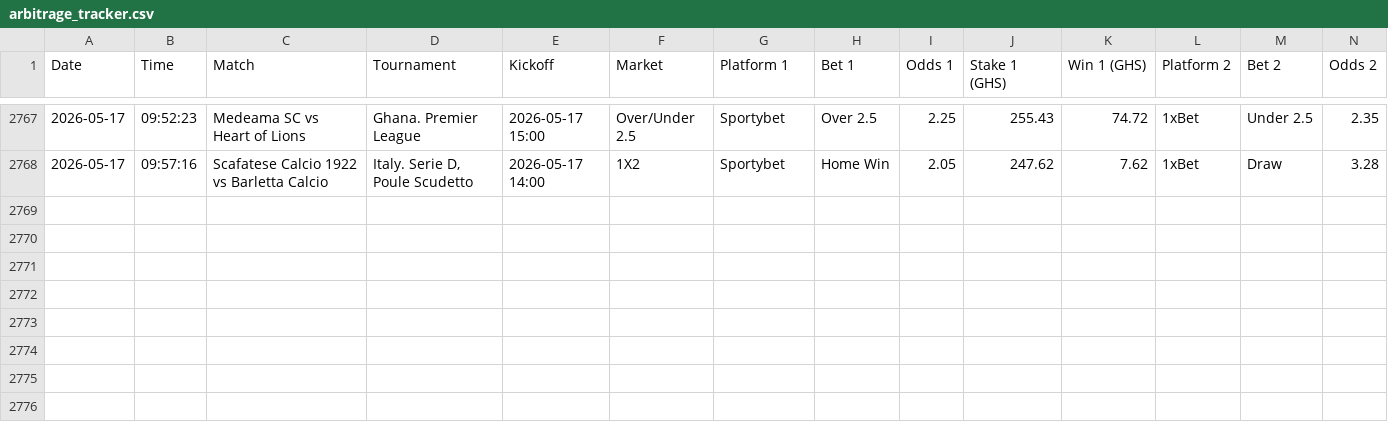
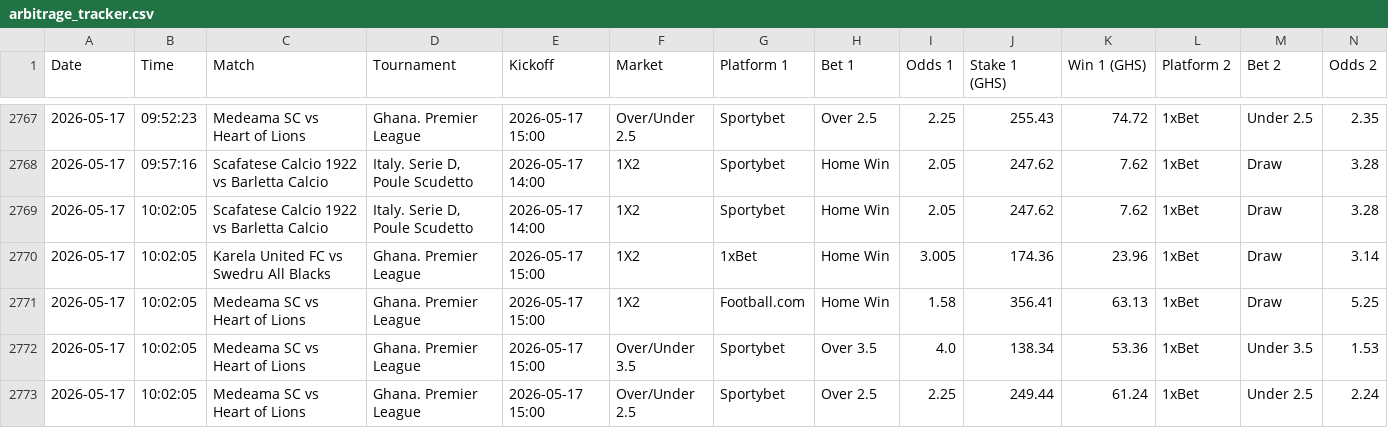
Before and after one commit to ErasmusDuah/ghanaian-odds-market-inefficiency-analysis-system, a CSV file: data/arbitrage_tracker.csv, drawn as a sheet; only a part is shown, gaps mark what is left out; rows hold the shown columns only; the diff names each change by its address in the sheet, - before the commit and + after, or states it on an @@ line.

Commit message:
Auto-update arbitrage tracker

```diff
--- a/data/arbitrage_tracker.csv
+++ b/data/arbitrage_tracker.csv
+row 2769: 2026-05-17 | 10:02:05 | Scafatese Calcio 1922 vs Barletta Calcio | Italy. Serie D, Poule Scudetto | 2026-05-17 14:00 | 1X2 | Sportybet | Home Win | 2.05 | 247.62 | 7.62 | 1xBet | Draw | 3.28
+row 2770: 2026-05-17 | 10:02:05 | Karela United FC vs Swedru All Blacks | Ghana. Premier League | 2026-05-17 15:00 | 1X2 | 1xBet | Home Win | 3.005 | 174.36 | 23.96 | 1xBet | Draw | 3.14
+row 2771: 2026-05-17 | 10:02:05 | Medeama SC vs Heart of Lions | Ghana. Premier League | 2026-05-17 15:00 | 1X2 | Football.com | Home Win | 1.58 | 356.41 | 63.13 | 1xBet | Draw | 5.25
+row 2772: 2026-05-17 | 10:02:05 | Medeama SC vs Heart of Lions | Ghana. Premier League | 2026-05-17 15:00 | Over/Under 3.5 | Sportybet | Over 3.5 | 4.0 | 138.34 | 53.36 | 1xBet | Under 3.5 | 1.53
+row 2773: 2026-05-17 | 10:02:05 | Medeama SC vs Heart of Lions | Ghana. Premier League | 2026-05-17 15:00 | Over/Under 2.5 | Sportybet | Over 2.5 | 2.25 | 249.44 | 61.24 | 1xBet | Under 2.5 | 2.24
```
